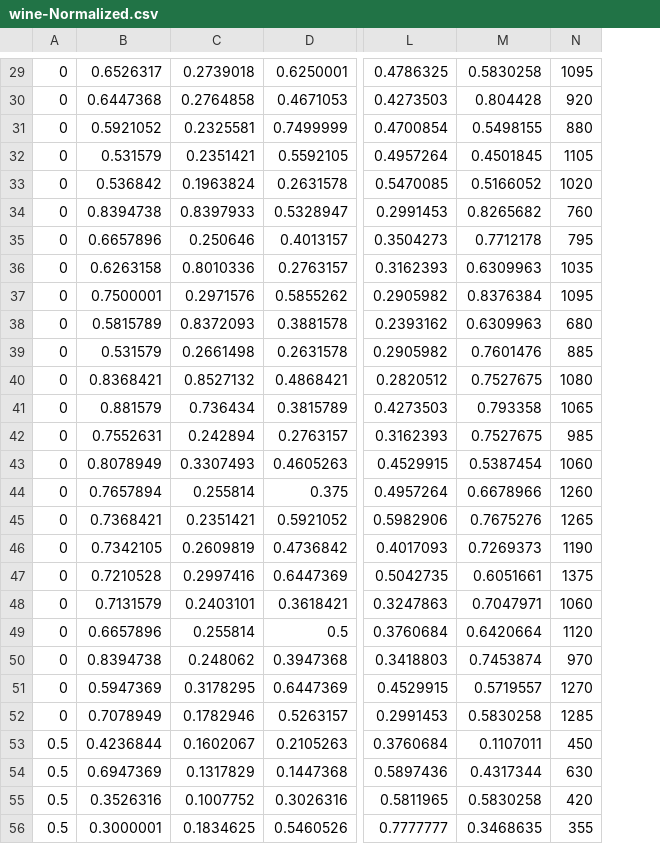
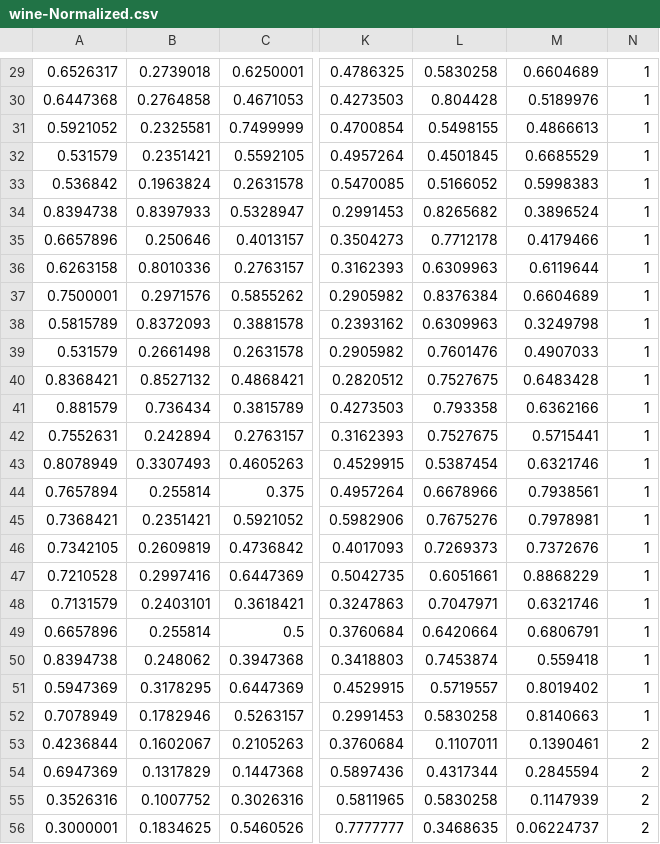
Before and after one commit to femoreti/BCC_PI_5, a CSV file: Normalizer/Normalizer/Raw Data/Normalized/wine-Normalized.csv, drawn as a sheet; only a part is shown, gaps mark what is left out; removed rows and columns are numbered as before the commit, all else as after; the diff covers the shown part only; the diff names each change by its address in the sheet, - before the commit and + after, or states it on an @@ line.

```diff
--- a/Normalizer/Normalizer/Raw Data/Normalized/wine-Normalized.csv
+++ b/Normalizer/Normalizer/Raw Data/Normalized/wine-Normalized.csv
-column A, rows 29-56: 0 | 0 | 0 | 0 | 0 | 0 | 0 | 0 | 0 | 0 | 0 | 0 | 0 | 0 | 0 | 0 | 0 | 0 | 0 | 0 | 0 | 0 | 0 | 0 | 0.5 | 0.5 | 0.5 | 0.5
+column M, rows 29-56: 0.6604689 | 0.5189976 | 0.4866613 | 0.6685529 | 0.5998383 | 0.3896524 | 0.4179466 | 0.6119644 | 0.6604689 | 0.3249798 | 0.4907033 | 0.6483428 | 0.6362166 | 0.5715441 | 0.6321746 | 0.7938561 | 0.7978981 | 0.7372676 | 0.8868229 | 0.6321746 | 0.6806791 | 0.559418 | 0.8019402 | 0.8140663 | 0.1390461 | 0.2845594 | 0.1147939 | 0.06224737
-N29: 1095
+N29: 1
-N30: 920
+N30: 1
-N31: 880
+N31: 1
-N32: 1105
+N32: 1
-N33: 1020
+N33: 1
-N34: 760
+N34: 1
-N35: 795
+N35: 1
-N36: 1035
+N36: 1
-N37: 1095
+N37: 1
-N38: 680
+N38: 1
-N39: 885
+N39: 1
-N40: 1080
+N40: 1
-N41: 1065
+N41: 1
-N42: 985
+N42: 1
-N43: 1060
+N43: 1
-N44: 1260
+N44: 1
-N45: 1265
+N45: 1
-N46: 1190
+N46: 1
-N47: 1375
+N47: 1
-N48: 1060
+N48: 1
-N49: 1120
+N49: 1
-N50: 970
+N50: 1
-N51: 1270
+N51: 1
-N52: 1285
+N52: 1
-N53: 450
+N53: 2
-N54: 630
+N54: 2
-N55: 420
+N55: 2
-N56: 355
+N56: 2
```
Also changed, not shown: 110 edited cells elsewhere in this file, Normalizer/Normalizer/Raw Data/Wine/output/wine.csv, Normalizer/Normalizer/Raw Data/Wine/wine.csv, 9 other files.
